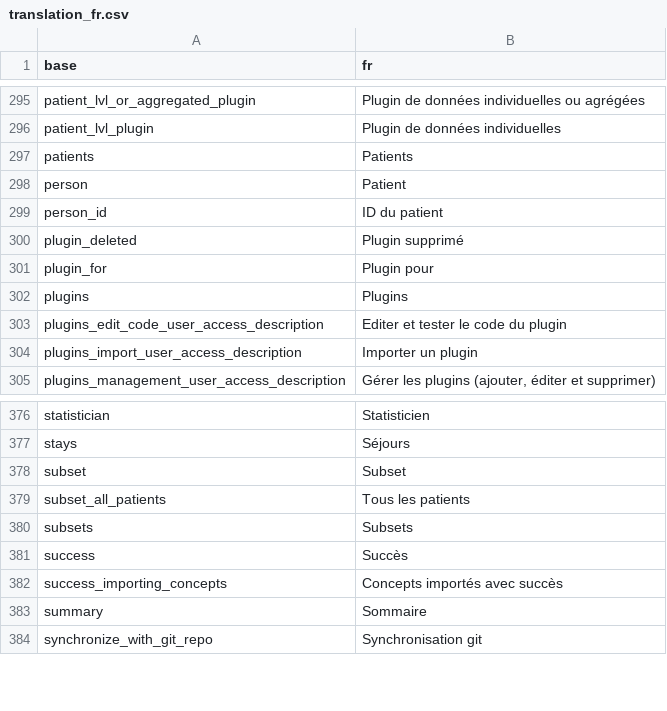
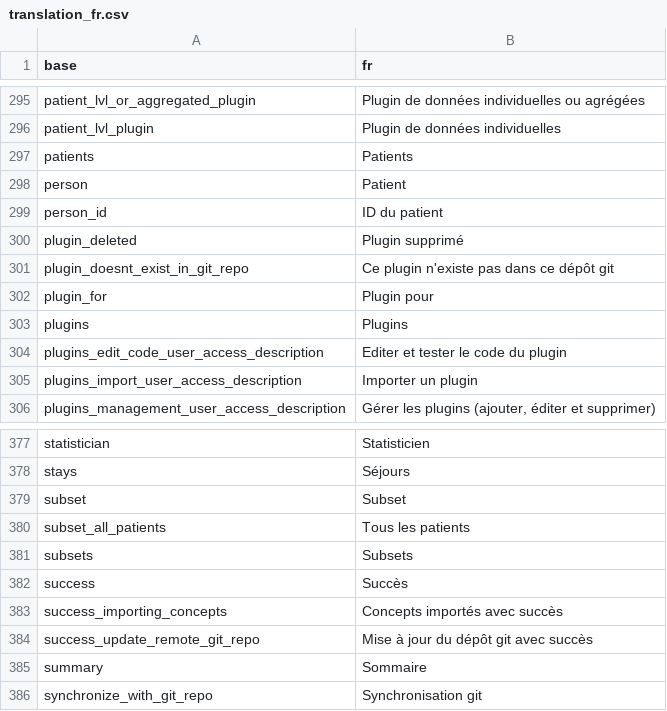
Before and after one commit to BorisDelange/LinkR, a CSV file: inst/translations/translation_fr.csv, drawn as a sheet; only a part is shown, gaps mark what is left out; the diff names each change by its address in the sheet, - before the commit and + after, or states it on an @@ line.

```diff
--- a/inst/translations/translation_fr.csv
+++ b/inst/translations/translation_fr.csv
+row 301: plugin_doesnt_exist_in_git_repo | Ce plugin n'existe pas dans ce dépôt git
+row 384: success_update_remote_git_repo | Mise à jour du dépôt git avec succès
```
Also changed, not shown: inst/translations/translation_en.csv, 13 other files.
